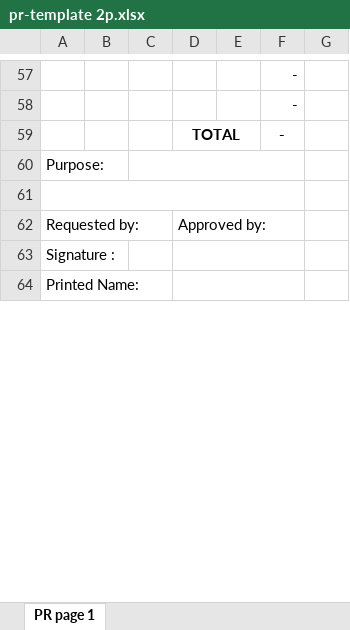
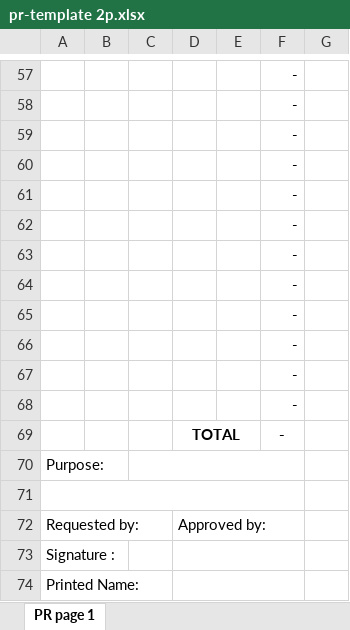
Before and after one commit to RaadC/web-opr, an Excel workbook: backend/templates/pr-template 2p.xlsx, sheet PR page 1, drawn as a sheet; only a part is shown, gaps mark what is left out; values as stored, in another font and other column widths than the file's, no borders; charts and pictures not drawn; the diff names each change by its address in the sheet, - before the commit and + after, or states it on an @@ line.

```diff
--- a/backend/templates/pr-template 2p.xlsx (sheet PR page 1)
+++ b/backend/templates/pr-template 2p.xlsx (sheet PR page 1)
+row 59:  |  |  |  |  | -
+row 60:  |  |  |  |  | -
+row 61:  |  |  |  |  | -
+row 62:  |  |  |  |  | -
+row 63:  |  |  |  |  | -
+row 64:  |  |  |  |  | -
+row 65:  |  |  |  |  | -
+row 66:  |  |  |  |  | -
+row 67:  |  |  |  |  | -
+row 68:  |  |  |  |  | -
```
Also changed, not shown: backend/templates/pr-template 3p.xlsx, backend/templates/pr-template 4p.xlsx, 3 other files.
